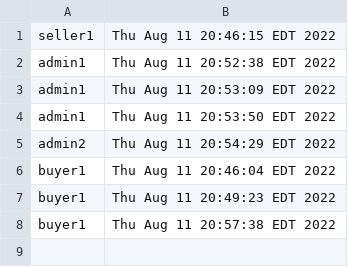
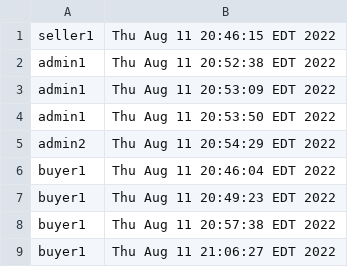
Before and after one commit to FakeDeepLearner/REform, a CSV file: src/database/Histories.csv, drawn as a sheet.

```diff
--- a/src/database/Histories.csv
+++ b/src/database/Histories.csv
@@ -8 +8,2 @@ buyer1,Thu Aug 11 20:49:23 EDT 2022
 buyer1,Thu Aug 11 20:57:38 EDT 2022
+buyer1,Thu Aug 11 21:06:27 EDT 2022
```
Also changed, not shown: 4 other files.
